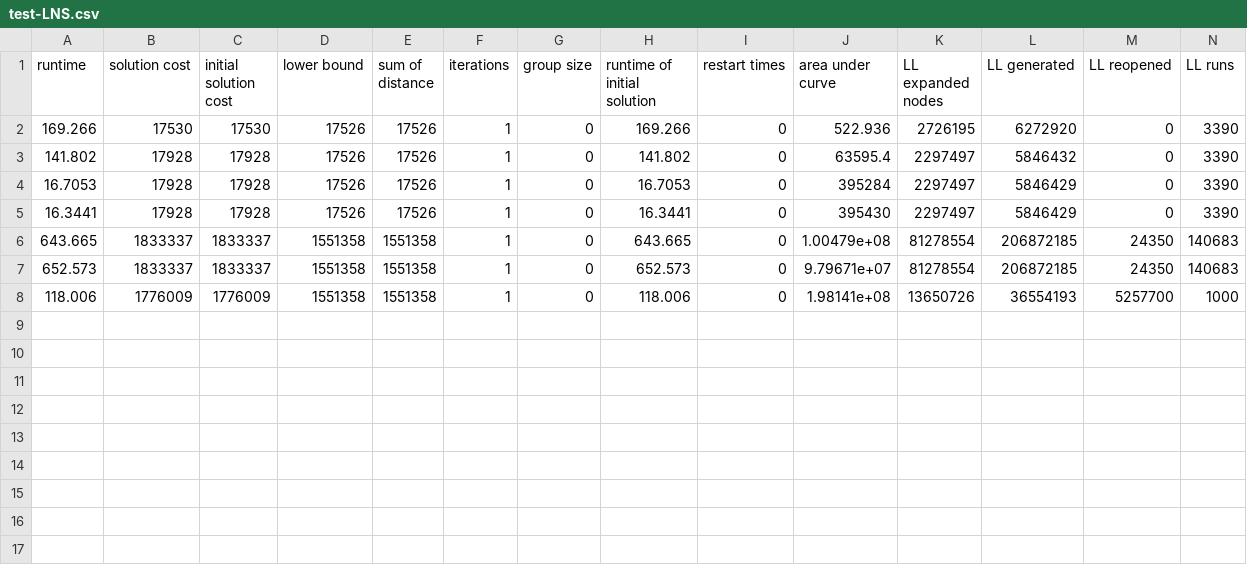
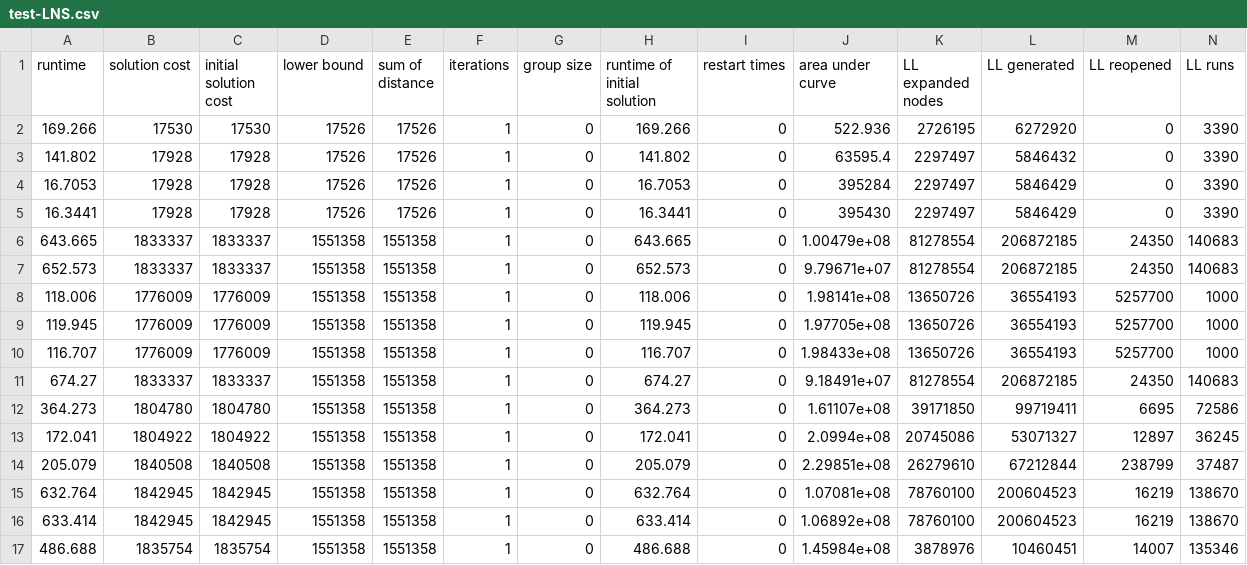
Before and after one commit to Jayden-F/MAPF-LNS2, a CSV file: src/test-LNS.csv, drawn as a sheet; only a part is shown; rows hold the shown columns only; the diff names each change by its address in the sheet, - before the commit and + after, or states it on an @@ line.

```diff
--- a/src/test-LNS.csv
+++ b/src/test-LNS.csv
+row 9: 119.945 | 1776009 | 1776009 | 1551358 | 1551358 | 1 | 0 | 119.945 | 0 | 1.97705e+08 | 13650726 | 36554193 | 5257700 | 1000
+row 10: 116.707 | 1776009 | 1776009 | 1551358 | 1551358 | 1 | 0 | 116.707 | 0 | 1.98433e+08 | 13650726 | 36554193 | 5257700 | 1000
+row 11: 674.27 | 1833337 | 1833337 | 1551358 | 1551358 | 1 | 0 | 674.27 | 0 | 9.18491e+07 | 81278554 | 206872185 | 24350 | 140683
+row 12: 364.273 | 1804780 | 1804780 | 1551358 | 1551358 | 1 | 0 | 364.273 | 0 | 1.61107e+08 | 39171850 | 99719411 | 6695 | 72586
+row 13: 172.041 | 1804922 | 1804922 | 1551358 | 1551358 | 1 | 0 | 172.041 | 0 | 2.0994e+08 | 20745086 | 53071327 | 12897 | 36245
+row 14: 205.079 | 1840508 | 1840508 | 1551358 | 1551358 | 1 | 0 | 205.079 | 0 | 2.29851e+08 | 26279610 | 67212844 | 238799 | 37487
+row 15: 632.764 | 1842945 | 1842945 | 1551358 | 1551358 | 1 | 0 | 632.764 | 0 | 1.07081e+08 | 78760100 | 200604523 | 16219 | 138670
+row 16: 633.414 | 1842945 | 1842945 | 1551358 | 1551358 | 1 | 0 | 633.414 | 0 | 1.06892e+08 | 78760100 | 200604523 | 16219 | 138670
+row 17: 486.688 | 1835754 | 1835754 | 1551358 | 1551358 | 1 | 0 | 486.688 | 0 | 1.45984e+08 | 3878976 | 10460451 | 14007 | 135346
```
Also changed, not shown: 10 other files.
